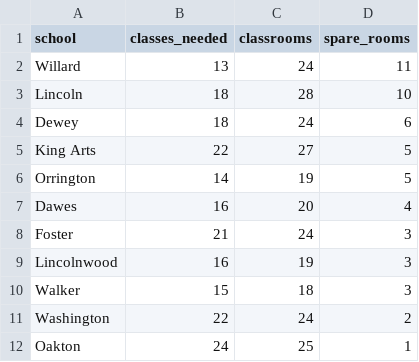
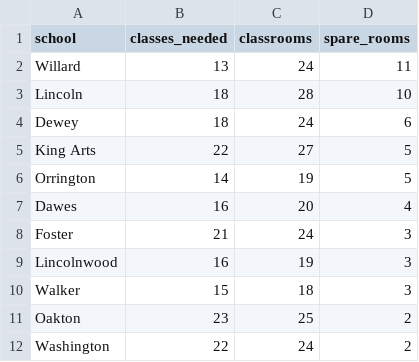
Before and after one commit to jmclip/enrollment_fall26, a CSV file: data/classrooms_needed_vs_available.csv, drawn as a sheet.

```diff
--- a/data/classrooms_needed_vs_available.csv
+++ b/data/classrooms_needed_vs_available.csv
@@ -10,3 +10,3 @@ Lincolnwood,16,19,3
 Walker,15,18,3
+Oakton,23,25,2
 Washington,22,24,2
-Oakton,24,25,1
```
Also changed, not shown: data/class_size_by_school_overall.csv, data/class_size_detail_by_school.csv, 13 other files.
